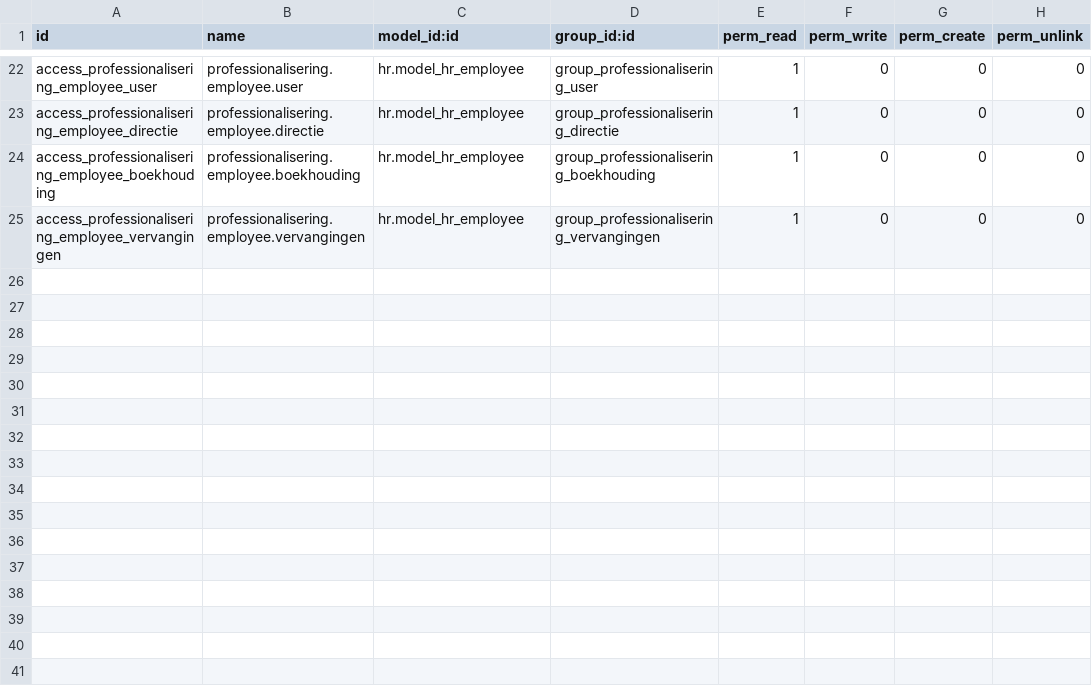
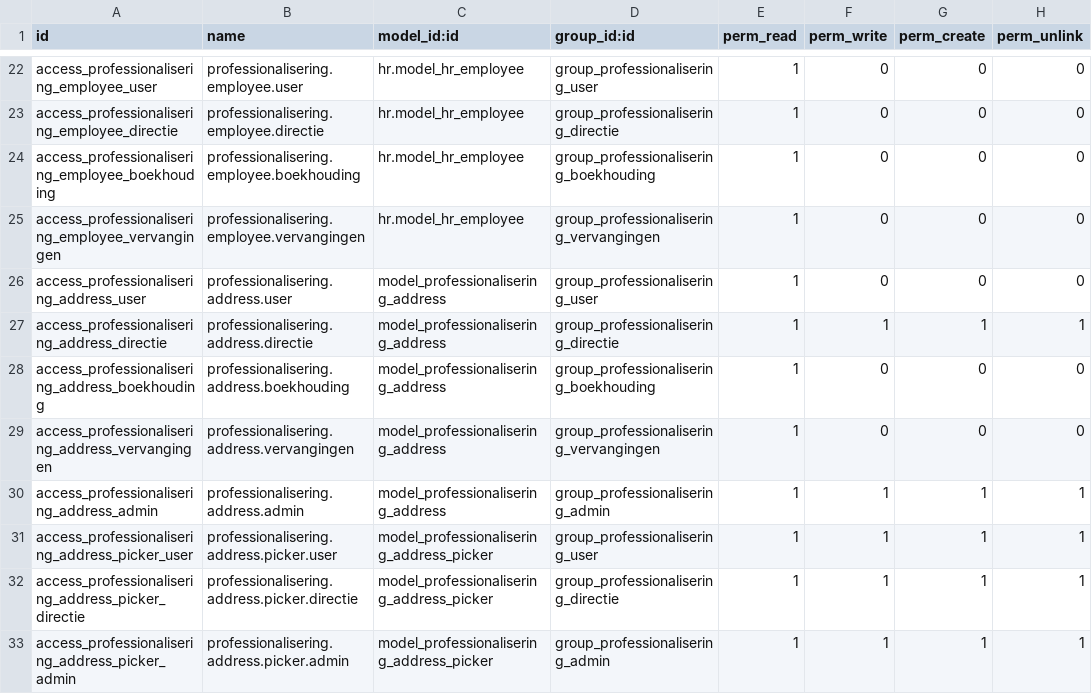
Before and after one commit to ictolvpbe/MySchool_addons, a CSV file: professionalisering/security/ir.model.access.csv, drawn as a sheet; only a part is shown, gaps mark what is left out; the diff names each change by its address in the sheet, - before the commit and + after, or states it on an @@ line.

Commit message:
Professionaliserings upgrade. Wizard, more securaty and bether overview

```diff
--- a/professionalisering/security/ir.model.access.csv
+++ b/professionalisering/security/ir.model.access.csv
+row 26: access_professionalisering_address_user | professionalisering.address.user | model_professionalisering_address | group_professionalisering_user | 1 | 0 | 0 | 0
+row 27: access_professionalisering_address_directie | professionalisering.address.directie | model_professionalisering_address | group_professionalisering_directie | 1 | 1 | 1 | 1
+row 28: access_professionalisering_address_boekhouding | professionalisering.address.boekhouding | model_professionalisering_address | group_professionalisering_boekhouding | 1 | 0 | 0 | 0
+row 29: access_professionalisering_address_vervangingen | professionalisering.address.vervangingen | model_professionalisering_address | group_professionalisering_vervangingen | 1 | 0 | 0 | 0
+row 30: access_professionalisering_address_admin | professionalisering.address.admin | model_professionalisering_address | group_professionalisering_admin | 1 | 1 | 1 | 1
+row 31: access_professionalisering_address_picker_user | professionalisering.address.picker.user | model_professionalisering_address_picker | group_professionalisering_user | 1 | 1 | 1 | 1
+row 32: access_professionalisering_address_picker_directie | professionalisering.address.picker.directie | model_professionalisering_address_picker | group_professionalisering_directie | 1 | 1 | 1 | 1
+row 33: access_professionalisering_address_picker_admin | professionalisering.address.picker.admin | model_professionalisering_address_picker | group_professionalisering_admin | 1 | 1 | 1 | 1
```
Also changed, not shown: drukwerk/security/ir.model.access.csv, 40 other files.
